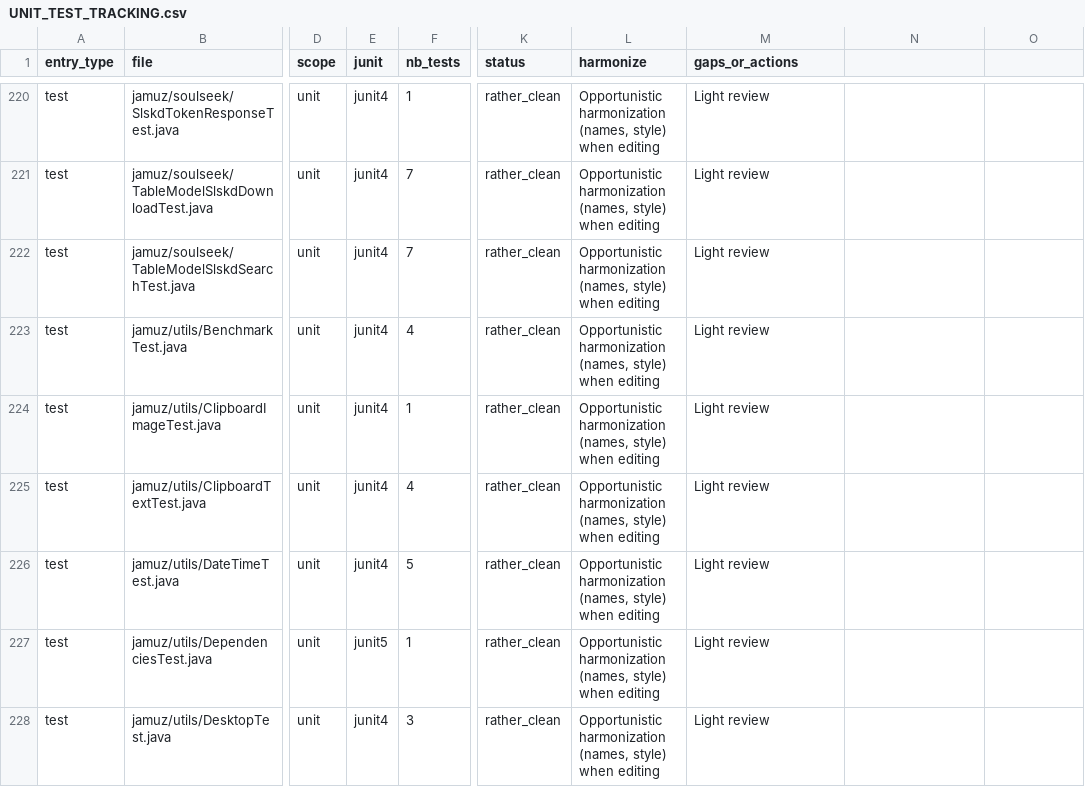
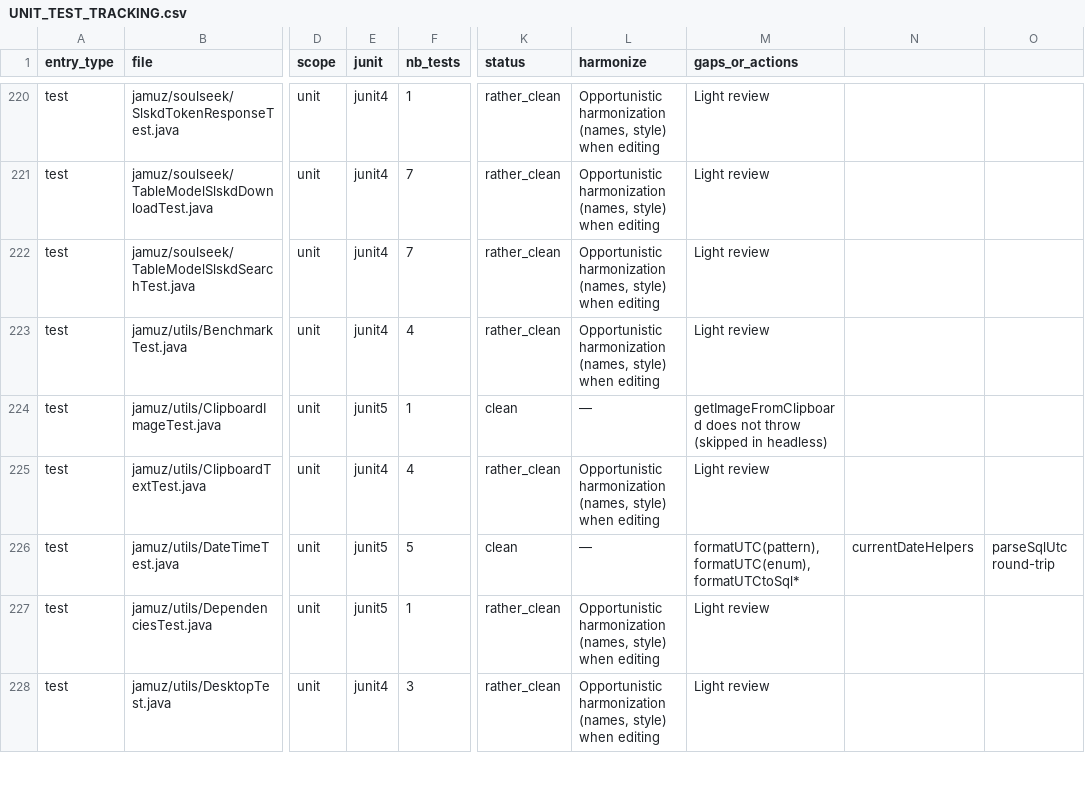
Before and after one commit to phramusca/JaMuz, a CSV file: UNIT_TEST_TRACKING.csv, drawn as a sheet; only a part is shown, gaps mark what is left out; the diff covers the shown part only; the diff names each change by its address in the sheet, - before the commit and + after, or states it on an @@ line.

```diff
--- a/UNIT_TEST_TRACKING.csv
+++ b/UNIT_TEST_TRACKING.csv
-E224 (junit): junit4
+E224 (junit): junit5
-K224 (status): rather_clean
+K224 (status): clean
-L224 (harmonize): Opportunistic harmonization (names, style) when editing
+L224 (harmonize): —
-M224 (gaps_or_actions): Light review
+M224 (gaps_or_actions): getImageFromClipboard does not throw (skipped in headless)
-E226 (junit): junit4
+E226 (junit): junit5
-K226 (status): rather_clean
+K226 (status): clean
-L226 (harmonize): Opportunistic harmonization (names, style) when editing
+L226 (harmonize): —
-M226 (gaps_or_actions): Light review
+M226 (gaps_or_actions): formatUTC(pattern), formatUTC(enum), formatUTCtoSql*
-N226: (empty)
+N226: currentDateHelpers
-O226: (empty)
+O226: parseSqlUtc round-trip
```
Also changed, not shown: 30 edited cells elsewhere in this file, 8 other files.
